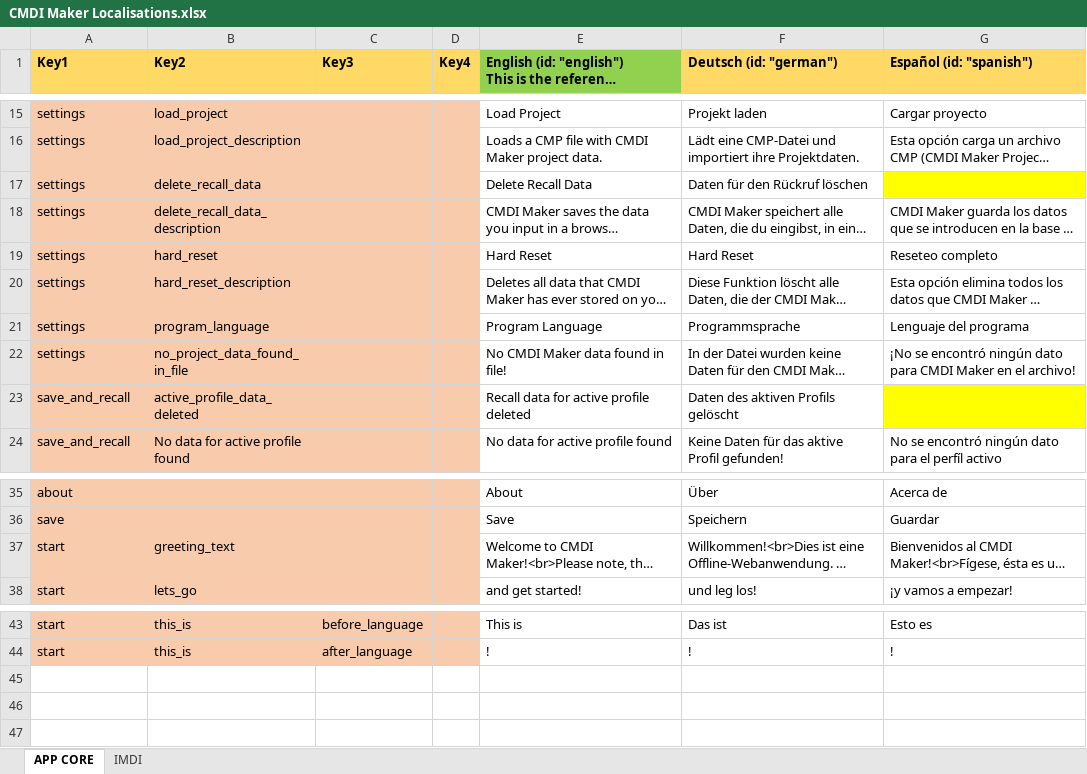
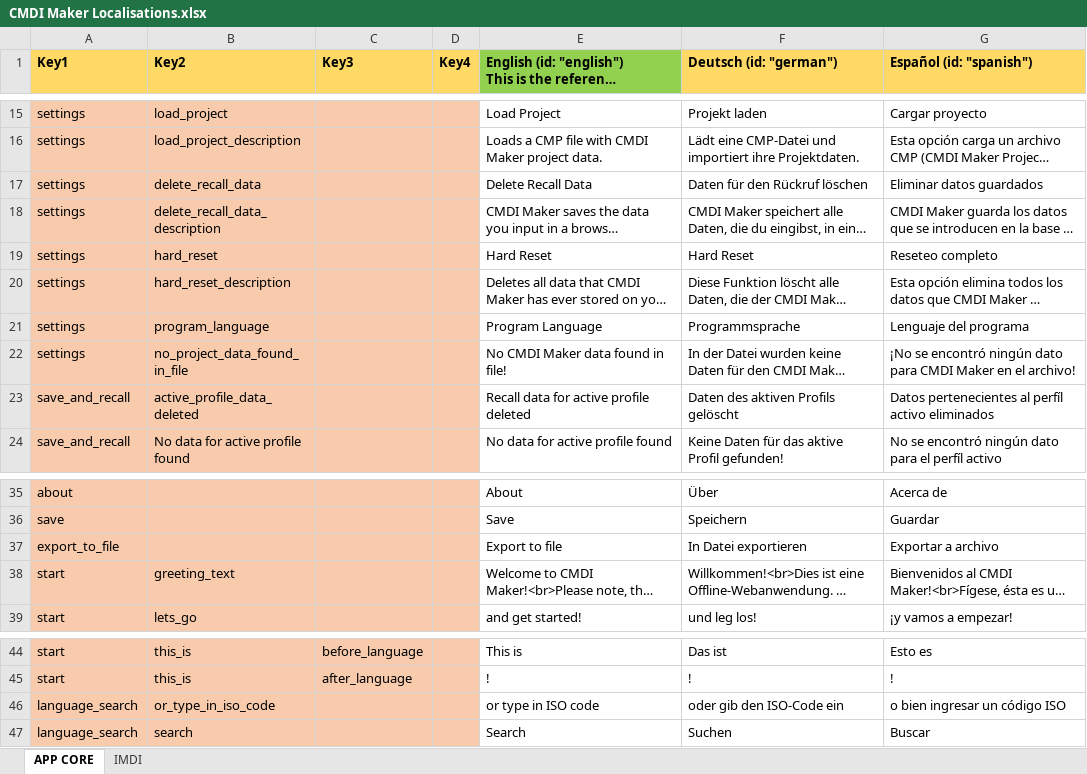
Before and after one commit to cceh/CMDI-Maker, an Excel workbook: docs/CMDI Maker Localisations.xlsx, sheet APP CORE, drawn as a sheet; only a part is shown, gaps mark what is left out; long unchanged cells end in …; values as stored, in another font and other column widths than the file's, no borders; the diff names each change by its address in the sheet, - before the commit and + after, or states it on an @@ line.

Commit message:
IMDI: Added Spanish LanguagePack, Bugfixes

```diff
--- a/docs/CMDI Maker Localisations.xlsx (sheet APP CORE)
+++ b/docs/CMDI Maker Localisations.xlsx (sheet APP CORE)
-G17 (Español (id: "spanish")): (empty)
+G17 (Español (id: "spanish")): Eliminar datos guardados
-G17 fill: #FFFF00
+G17 fill: none
-G23 (Español (id: "spanish")): (empty)
+G23 (Español (id: "spanish")): Datos pertenecientes al perfíl activo eliminados
-G23 fill: #FFFF00
+G23 fill: none
+row 37: export_to_file |  |  |  | Export to file | In Datei exportieren | Exportar a archivo
+row 46: language_search | or_type_in_iso_code |  |  | or type in ISO code | oder gib den ISO-Code ein | o bien ingresar un código ISO
+row 47: language_search | search |  |  | Search | Suchen | Buscar
```
Also changed, not shown: sheet IMDI, 5 other files.
